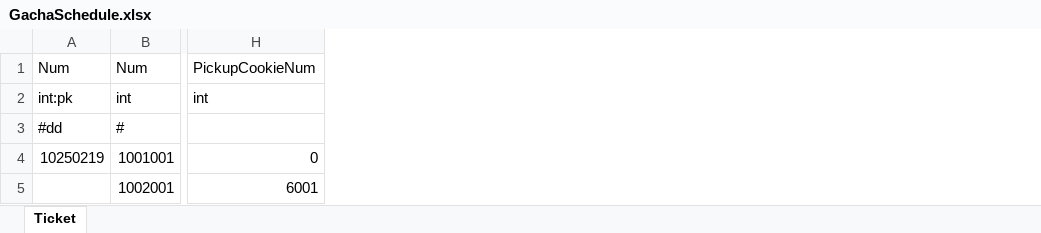
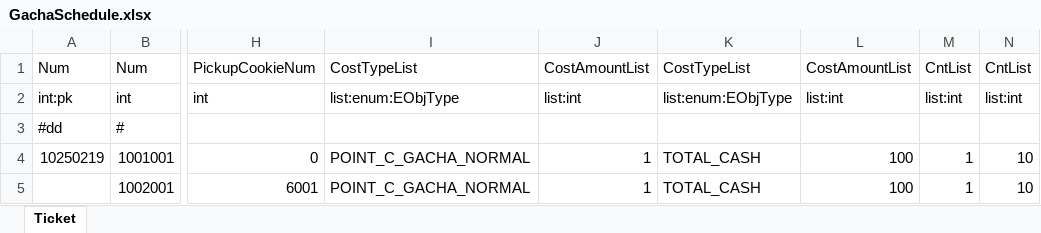
Before and after one commit to Kimseogyoung/AspNetGameServerStudy, an Excel workbook: Data/Excel/Proto/GachaSchedule.xlsx, sheet Ticket, drawn as a sheet; only a part is shown, gaps mark what is left out; values as stored, in another font and other column widths than the file's, no borders; the diff names each change by its address in the sheet, - before the commit and + after, or states it on an @@ line.

Commit message:
Schedule CenterDb 에서 관리하는 코드 / Gacha 로직 작성중

```diff
--- a/Data/Excel/Proto/GachaSchedule.xlsx (sheet Ticket)
+++ b/Data/Excel/Proto/GachaSchedule.xlsx (sheet Ticket)
+column I, rows 1-5: CostTypeList | list:enum:EObjType |  | POINT_C_GACHA_NORMAL | POINT_C_GACHA_NORMAL
+column J, rows 1-5: CostAmountList | list:int |  | 1 | 1
+column K, rows 1-5: CostTypeList | list:enum:EObjType |  | TOTAL_CASH | TOTAL_CASH
+column L, rows 1-5: CostAmountList | list:int |  | 100 | 100
+column M, rows 1-5: CntList | list:int |  | 1 | 1
+column N, rows 1-5: CntList | list:int |  | 10 | 10
```
Also changed, not shown: Data/Excel/Enum/Enum.xlsx, Data/Excel/Packet/Packet.xlsx, 23 other files.
